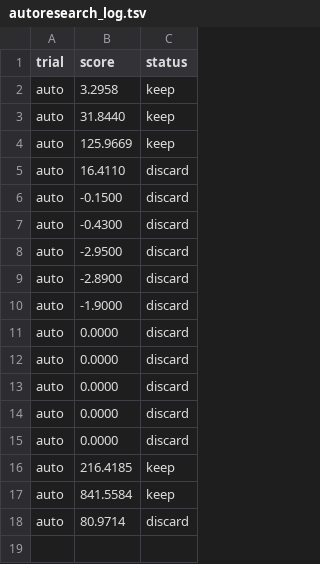
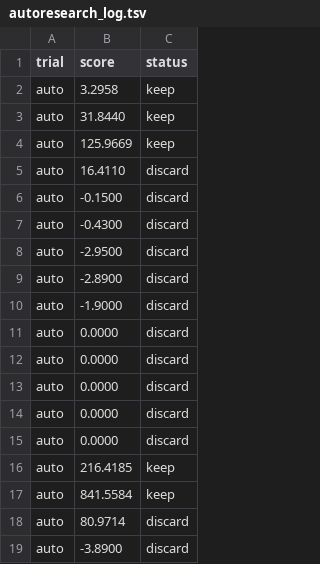
Before and after one commit to PotatoCodez127/us30_copilot, a TSV file: autoresearch_log.tsv, drawn as a sheet.

```diff
--- a/autoresearch_log.tsv
+++ b/autoresearch_log.tsv
@@ -18 +18,2 @@ auto	841.5584	keep
 auto	80.9714	discard
+auto	-3.8900	discard
```
Also changed, not shown: 3 other files.
